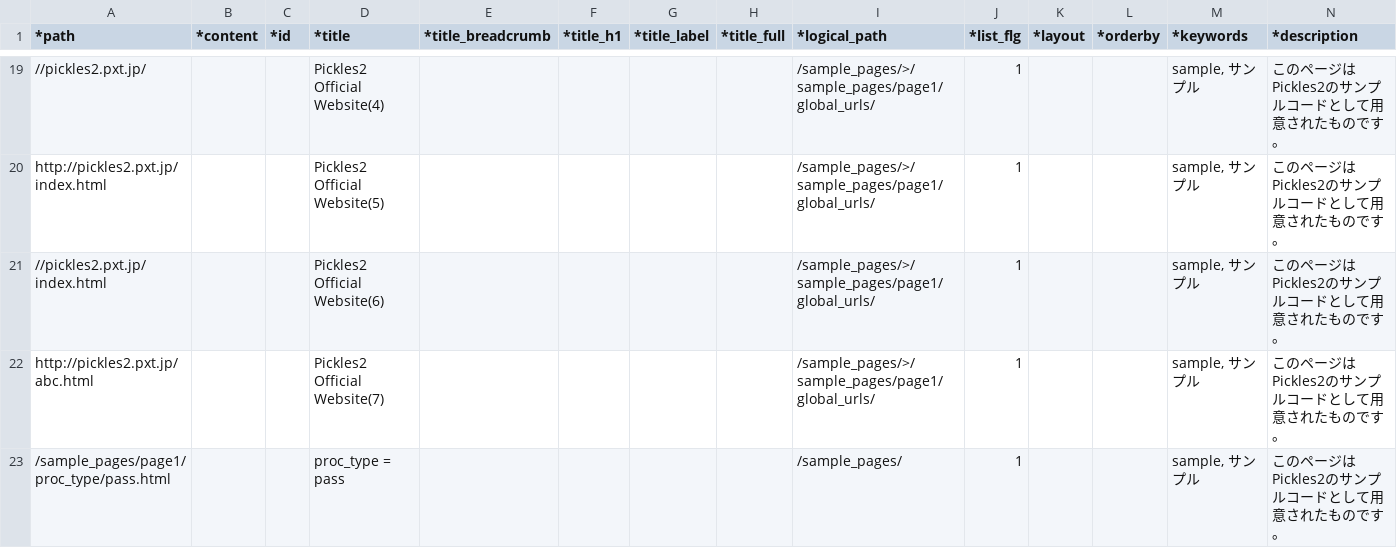
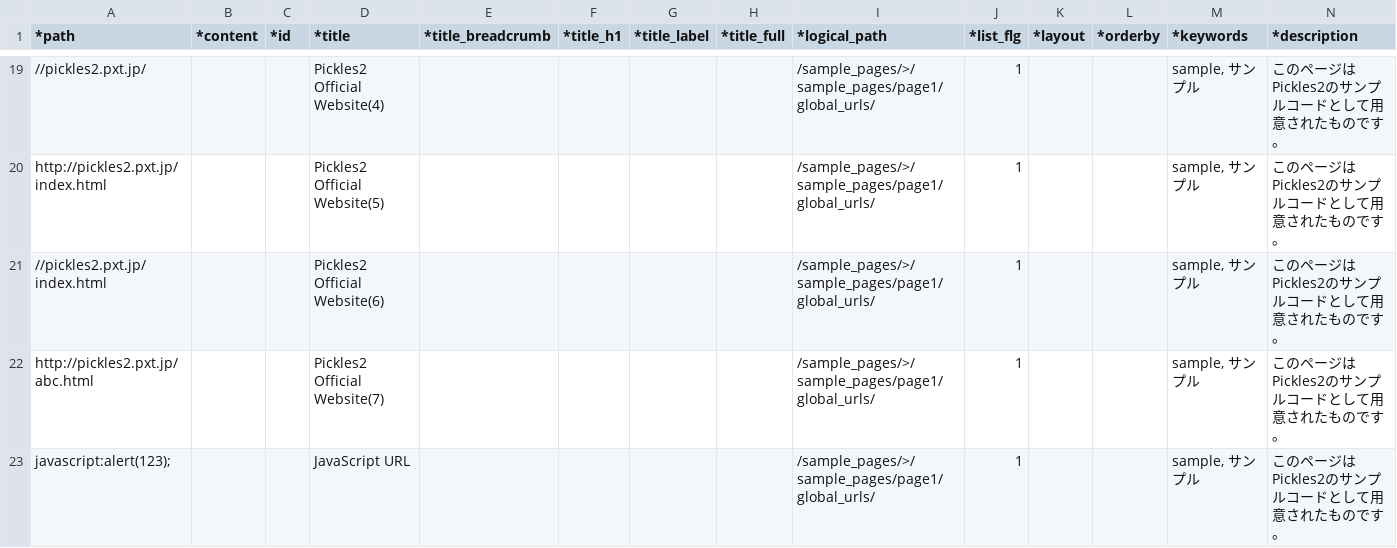
Before and after one commit to pickles2/px-fw-2.x, a CSV file: px-files/sitemaps/sitemap.csv, drawn as a sheet; only a part is shown, gaps mark what is left out; the shorter side is filled out with more unchanged rows; rows hold the shown columns only; the diff covers the shown part only; the diff names each change by its address in the sheet, - before the commit and + after, or states it on an @@ line.

Commit message:
サイトマップの `path` に、 Dataスキーマを扱えるようになった。

```diff
--- a/px-files/sitemaps/sitemap.csv
+++ b/px-files/sitemaps/sitemap.csv
+row 23: javascript:alert(123); |  |  | JavaScript URL |  |  |  |  | /sample_pages/>/sample_pages/page1/global_urls/ | 1 |  |  | sample, サンプル | このページはPickles2のサンプルコードとして用意されたものです。
```
Also changed, not shown: 1 added row elsewhere in this file, 6 other files.
